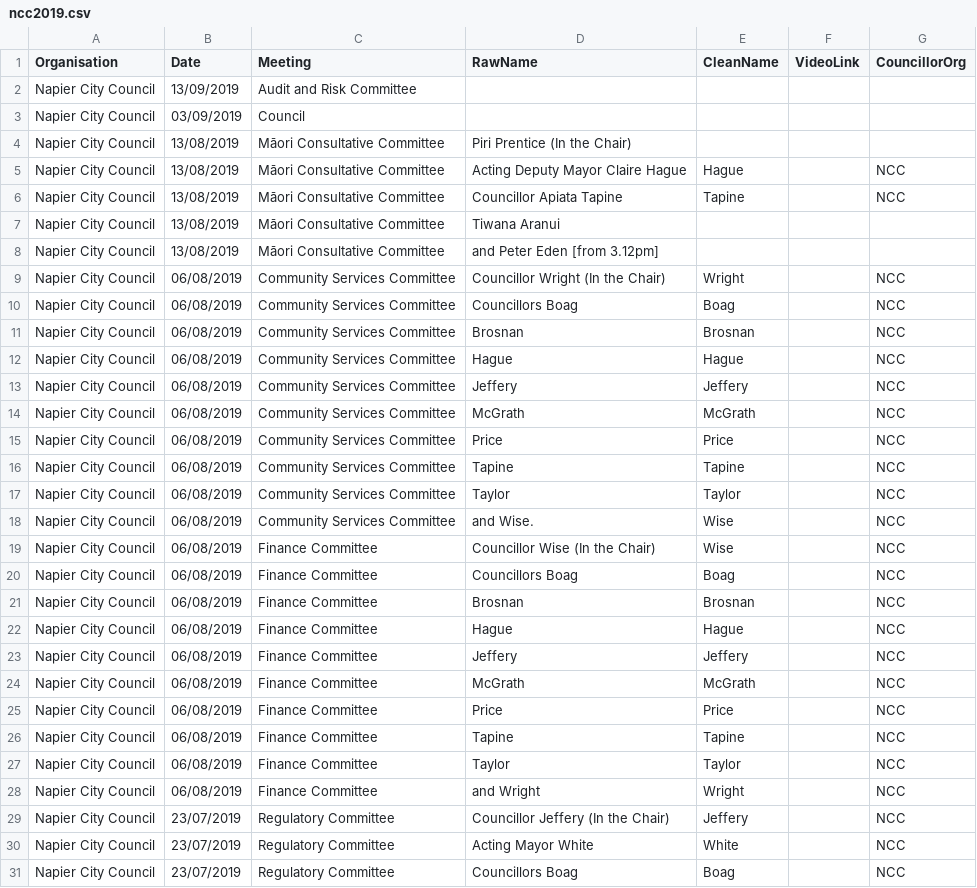
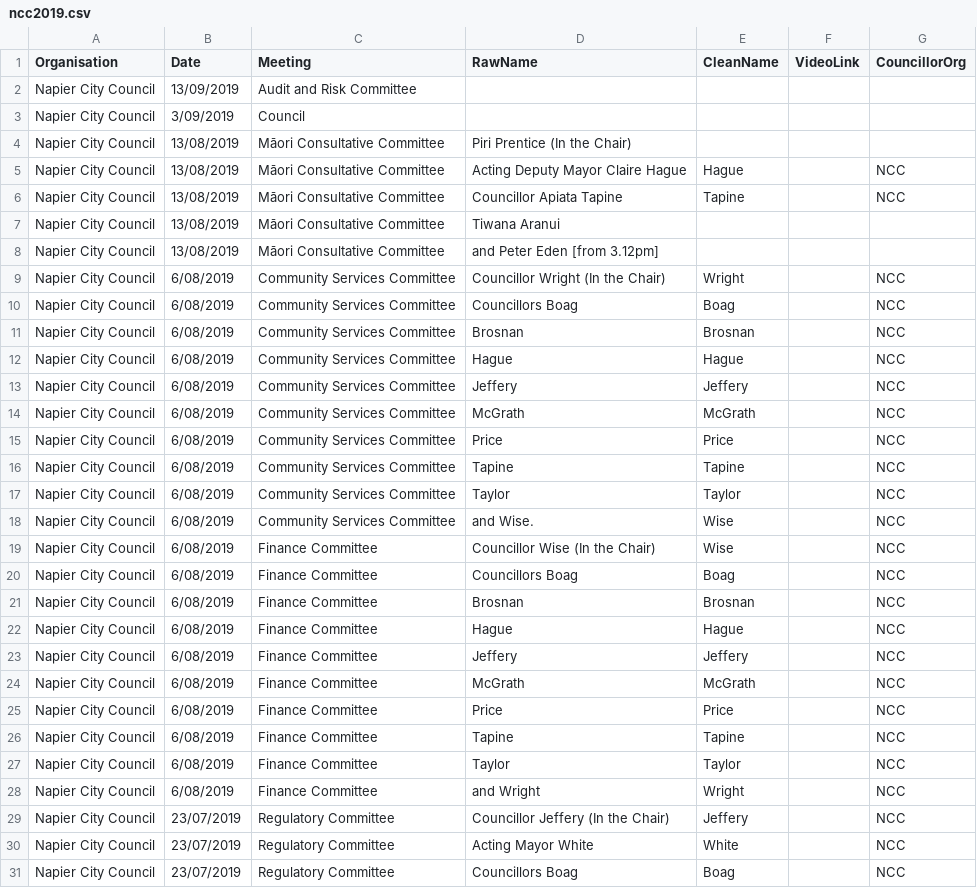
Before and after one commit to AdrianTVB/arewebeingserved, a CSV file: DataSources/ncc2019.csv, drawn as a sheet; only a part is shown; the diff covers the shown part only.

```diff
--- a/DataSources/ncc2019.csv
+++ b/DataSources/ncc2019.csv
@@ -2,3 +2,3 @@ Organisation,Date,Meeting,RawName,CleanName,VideoLink,CouncillorOrg
 Napier City Council,13/09/2019,Audit and Risk Committee,,,,
-Napier City Council,03/09/2019,Council,,,,
+Napier City Council,3/09/2019,Council,,,,
 Napier City Council,13/08/2019,Māori Consultative Committee,Piri Prentice (In the Chair),,,
@@ -8,22 +8,22 @@ Napier City Council,13/08/2019,Māori Consultative Committee, Tiwana Aranui,,,
 Napier City Council,13/08/2019,Māori Consultative Committee, and Peter Eden [from 3.12pm],,,
-Napier City Council,06/08/2019,Community Services Committee,Councillor Wright (In the Chair),Wright,,NCC
-Napier City Council,06/08/2019,Community Services Committee, Councillors Boag,Boag,,NCC
-Napier City Council,06/08/2019,Community Services Committee, Brosnan,Brosnan,,NCC
-Napier City Council,06/08/2019,Community Services Committee, Hague,Hague,,NCC
-Napier City Council,06/08/2019,Community Services Committee, Jeffery,Jeffery,,NCC
-Napier City Council,06/08/2019,Community Services Committee, McGrath,McGrath,,NCC
-Napier City Council,06/08/2019,Community Services Committee, Price,Price,,NCC
-Napier City Council,06/08/2019,Community Services Committee, Tapine,Tapine,,NCC
-Napier City Council,06/08/2019,Community Services Committee, Taylor ,Taylor,,NCC
-Napier City Council,06/08/2019,Community Services Committee,and Wise.,Wise,,NCC
-Napier City Council,06/08/2019,Finance Committee,Councillor Wise (In the Chair),Wise,,NCC
-Napier City Council,06/08/2019,Finance Committee, Councillors Boag,Boag,,NCC
-Napier City Council,06/08/2019,Finance Committee, Brosnan,Brosnan,,NCC
-Napier City Council,06/08/2019,Finance Committee, Hague,Hague,,NCC
-Napier City Council,06/08/2019,Finance Committee, Jeffery,Jeffery,,NCC
-Napier City Council,06/08/2019,Finance Committee, McGrath,McGrath,,NCC
-Napier City Council,06/08/2019,Finance Committee, Price,Price,,NCC
-Napier City Council,06/08/2019,Finance Committee, Tapine,Tapine,,NCC
-Napier City Council,06/08/2019,Finance Committee, Taylor,Taylor,,NCC
-Napier City Council,06/08/2019,Finance Committee,and Wright,Wright,,NCC
+Napier City Council,6/08/2019,Community Services Committee,Councillor Wright (In the Chair),Wright,,NCC
+Napier City Council,6/08/2019,Community Services Committee, Councillors Boag,Boag,,NCC
+Napier City Council,6/08/2019,Community Services Committee, Brosnan,Brosnan,,NCC
+Napier City Council,6/08/2019,Community Services Committee, Hague,Hague,,NCC
+Napier City Council,6/08/2019,Community Services Committee, Jeffery,Jeffery,,NCC
+Napier City Council,6/08/2019,Community Services Committee, McGrath,McGrath,,NCC
+Napier City Council,6/08/2019,Community Services Committee, Price,Price,,NCC
+Napier City Council,6/08/2019,Community Services Committee, Tapine,Tapine,,NCC
+Napier City Council,6/08/2019,Community Services Committee, Taylor ,Taylor,,NCC
+Napier City Council,6/08/2019,Community Services Committee,and Wise.,Wise,,NCC
+Napier City Council,6/08/2019,Finance Committee,Councillor Wise (In the Chair),Wise,,NCC
+Napier City Council,6/08/2019,Finance Committee, Councillors Boag,Boag,,NCC
+Napier City Council,6/08/2019,Finance Committee, Brosnan,Brosnan,,NCC
+Napier City Council,6/08/2019,Finance Committee, Hague,Hague,,NCC
+Napier City Council,6/08/2019,Finance Committee, Jeffery,Jeffery,,NCC
+Napier City Council,6/08/2019,Finance Committee, McGrath,McGrath,,NCC
+Napier City Council,6/08/2019,Finance Committee, Price,Price,,NCC
+Napier City Council,6/08/2019,Finance Committee, Tapine,Tapine,,NCC
+Napier City Council,6/08/2019,Finance Committee, Taylor,Taylor,,NCC
+Napier City Council,6/08/2019,Finance Committee,and Wright,Wright,,NCC
 Napier City Council,23/07/2019,Regulatory Committee,Councillor Jeffery (In the Chair),Jeffery,,NCC
```
Also changed, not shown: 86 edited cells elsewhere in this file, 6 other files.
